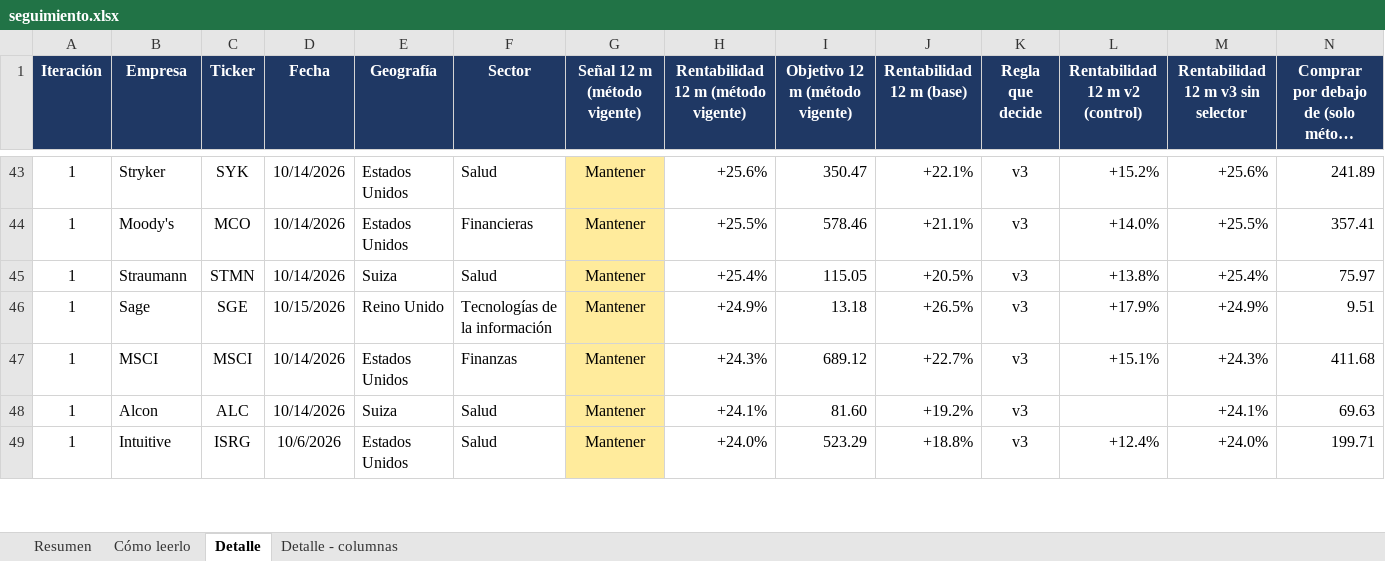
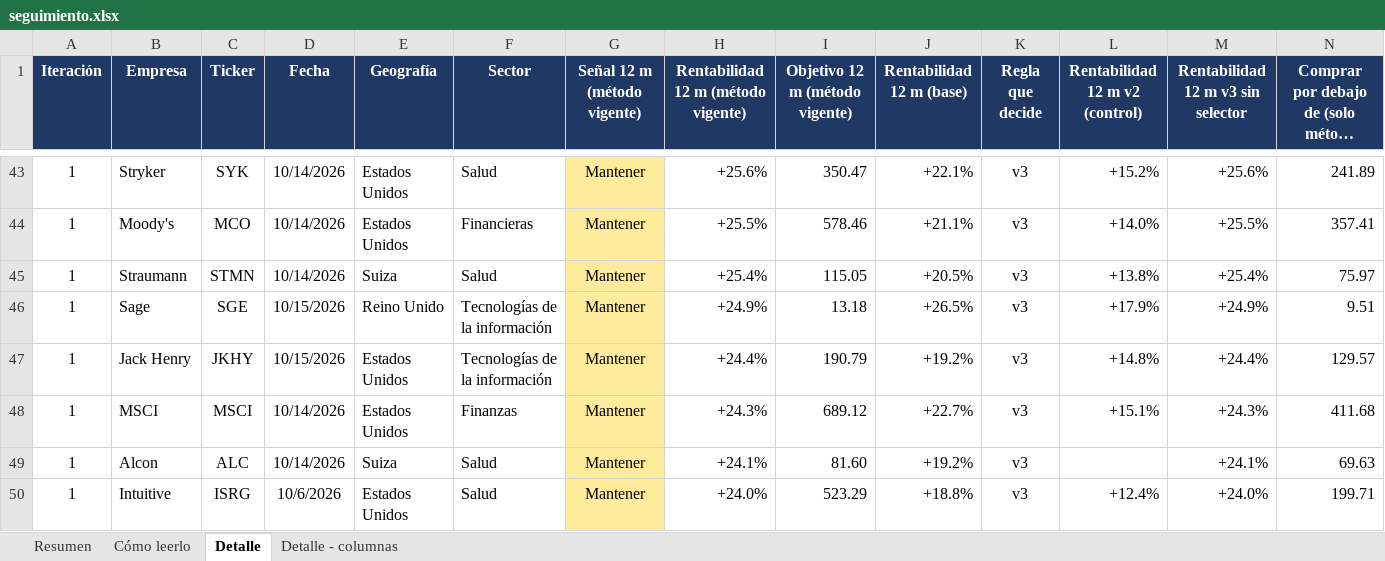
Before and after one commit to HotisS/analisis-inversion, an Excel workbook: seguimiento.xlsx, sheet Detalle, drawn as a sheet; only a part is shown, gaps mark what is left out; long unchanged cells end in …; values as stored, in another font and other column widths than the file's, no borders; rows hold the shown columns only; the diff names each change by its address in the sheet, - before the commit and + after, or states it on an @@ line.

```diff
--- a/seguimiento.xlsx (sheet Detalle)
+++ b/seguimiento.xlsx (sheet Detalle)
+row 47: 1 | Jack Henry | JKHY | 10/15/2026 | Estados Unidos | Tecnologías de la información | Mantener | +24.4% | 190.79 | +19.2% | v3 | +14.8% | +24.4% | 129.57
```
Also changed, not shown: sheet Resumen.
